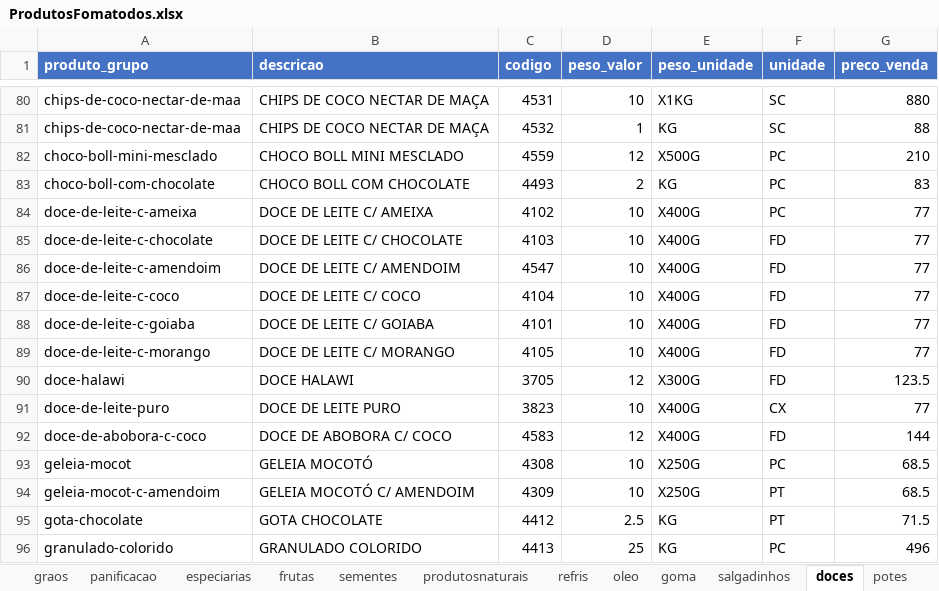
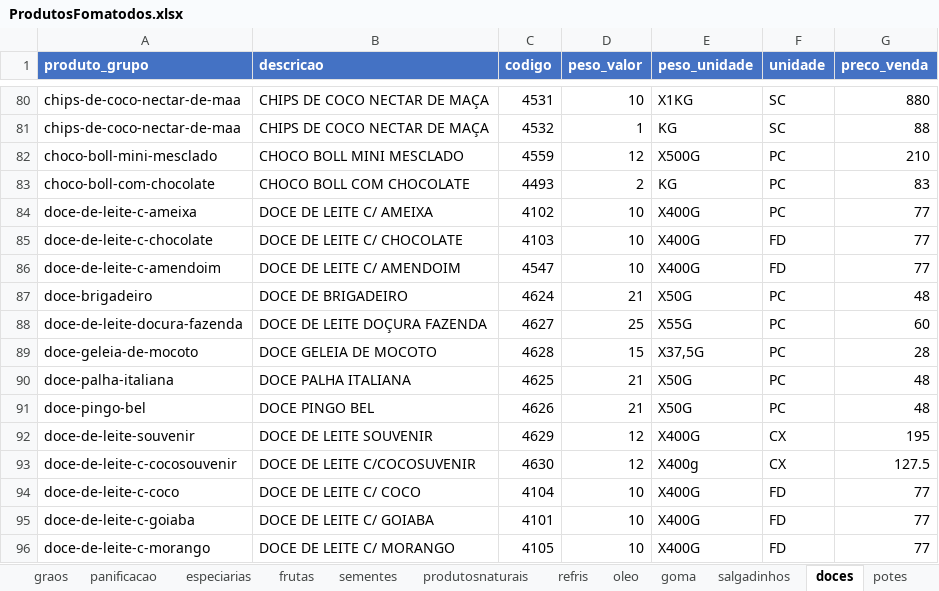
Before and after one commit to MuriloBastos6/Lista-de-Produtos-Bourached, an Excel workbook: data/ProdutosFomatodos.xlsx, sheet doces, drawn as a sheet; only a part is shown, gaps mark what is left out; the shorter side is filled out with more unchanged rows; values as stored, in another font and other column widths than the file's, no borders; the diff names each change by its address in the sheet, - before the commit and + after, or states it on an @@ line.

Commit message:
Acresentando novos produtos 06/05

```diff
--- a/data/ProdutosFomatodos.xlsx (sheet doces)
+++ b/data/ProdutosFomatodos.xlsx (sheet doces)
+row 87: doce-brigadeiro | DOCE DE BRIGADEIRO | 4624 | 21 | X50G | PC | 48
+row 88: doce-de-leite-docura-fazenda | DOCE DE LEITE DOÇURA FAZENDA | 4627 | 25 | X55G | PC | 60
+row 89: doce-geleia-de-mocoto | DOCE GELEIA DE MOCOTO | 4628 | 15 | X37,5G | PC | 28
+row 90: doce-palha-italiana | DOCE PALHA ITALIANA | 4625 | 21 | X50G | PC | 48
+row 91: doce-pingo-bel | DOCE PINGO BEL | 4626 | 21 | X50G | PC | 48
+row 92: doce-de-leite-souvenir | DOCE DE LEITE SOUVENIR | 4629 | 12 | X400G | CX | 195
+row 93: doce-de-leite-c-cocosouvenir | DOCE DE LEITE C/COCOSUVENIR | 4630 | 12 | X400g | CX | 127.5
```
Also changed, not shown: 10 other files.
